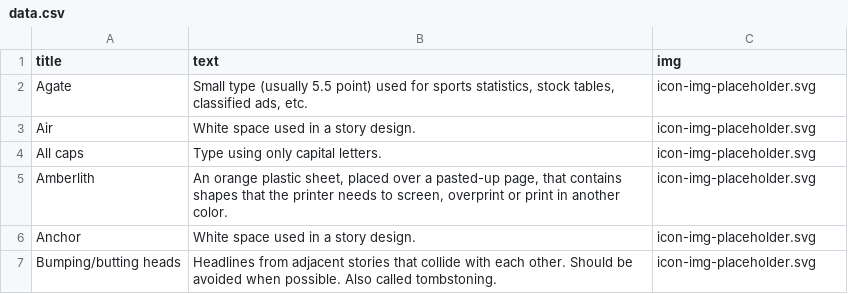
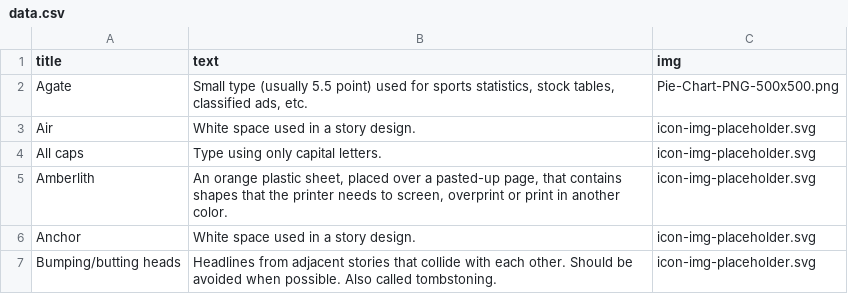
Before and after one commit to My-Aira-Repo/glossary-material, a CSV file: 1) Terminology Glosarry Rope/assets/data.csv, drawn as a sheet.

```diff
--- a/1) Terminology Glosarry Rope/assets/data.csv
+++ b/1) Terminology Glosarry Rope/assets/data.csv
@@ -1,3 +1,3 @@
 title;text;img
-"Agate"; "Small type (usually 5.5 point) used for sports statistics, stock tables, classified ads, etc.";icon-img-placeholder.svg
+"Agate"; "Small type (usually 5.5 point) used for sports statistics, stock tables, classified ads, etc.";Pie-Chart-PNG-500x500.png
 "Air"; "White space used in a story design.";icon-img-placeholder.svg
```
Also changed, not shown: 3 other files.
